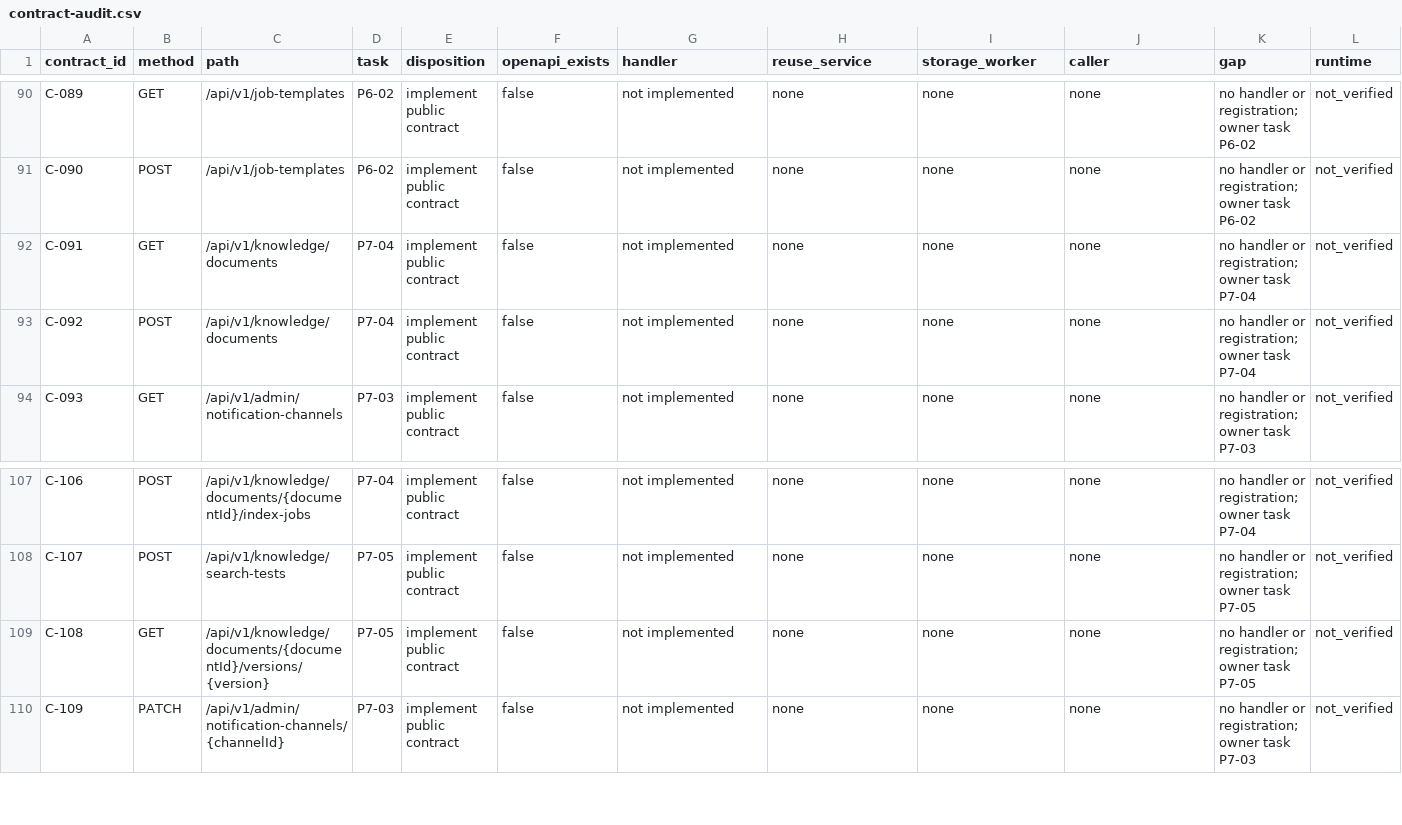
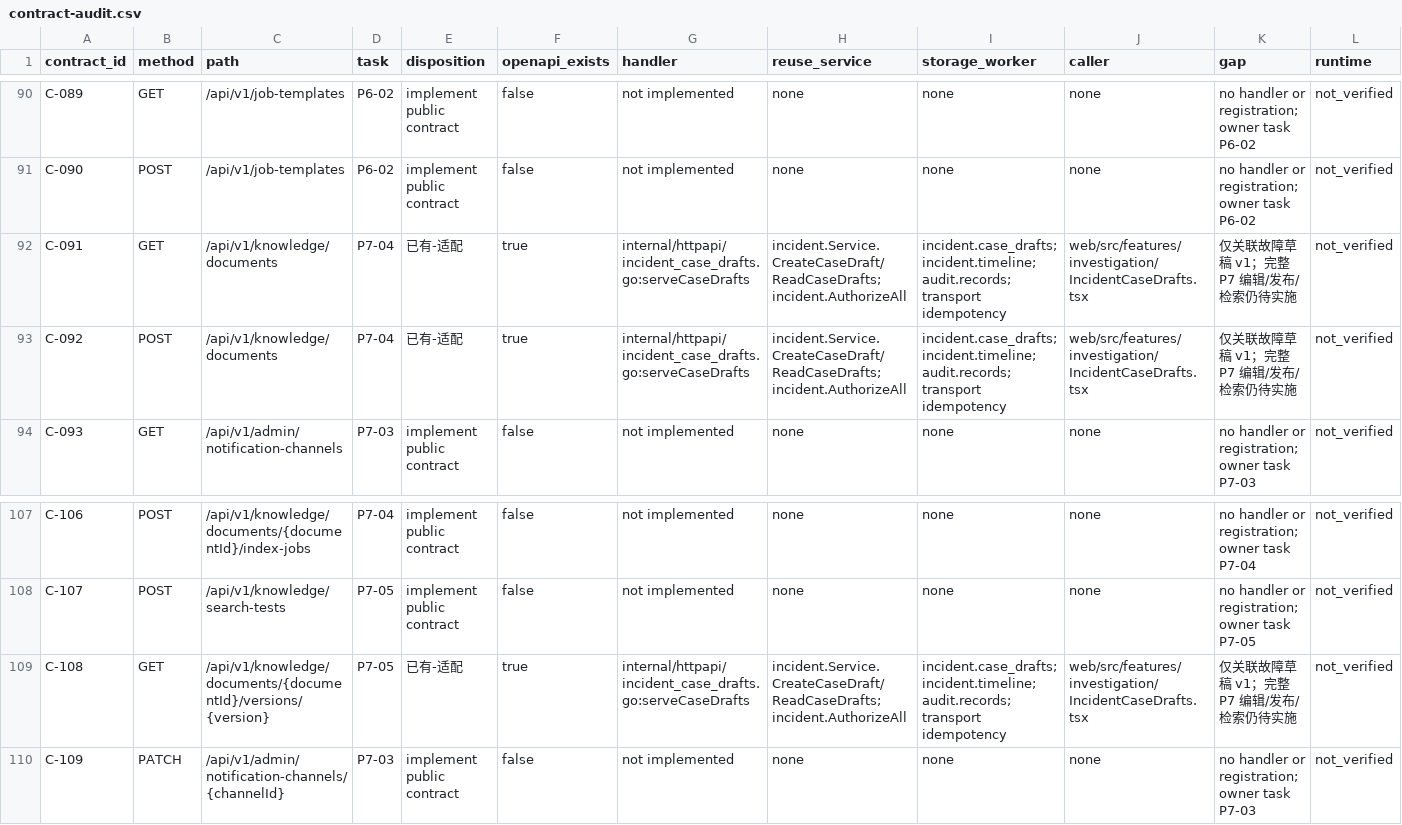
Before and after one commit to Jw-Jm/aiops, a CSV file: docs/plans/ui-v12-replication-20261021/evidence/contract-audit.csv, drawn as a sheet; only a part is shown, gaps mark what is left out.

Commit message:
feat: complete incident case drafts and freeze legacy investigation cancellation

```diff
--- a/docs/plans/ui-v12-replication-20261021/evidence/contract-audit.csv
+++ b/docs/plans/ui-v12-replication-20261021/evidence/contract-audit.csv
@@ -91,4 +91,4 @@ C-089,GET,/api/v1/job-templates,P6-02,implement public contract,false,not implem
 C-090,POST,/api/v1/job-templates,P6-02,implement public contract,false,not implemented,none,none,none,no handler or registration; owner task P6-02,not_verified
-C-091,GET,/api/v1/knowledge/documents,P7-04,implement public contract,false,not implemented,none,none,none,no handler or registration; owner task P7-04,not_verified
-C-092,POST,/api/v1/knowledge/documents,P7-04,implement public contract,false,not implemented,none,none,none,no handler or registration; owner task P7-04,not_verified
+C-091,GET,/api/v1/knowledge/documents,P7-04,已有-适配,true,internal/httpapi/incident_case_drafts.go:serveCaseDrafts,incident.Service.CreateCaseDraft/ReadCaseDrafts; incident.AuthorizeAll,incident.case_drafts; incident.timeline; audit.records; transport idempotency,web/src/features/investigation/IncidentCaseDrafts.tsx,仅关联故障草稿 v1；完整 P7 编辑/发布/检索仍待实施,not_verified
+C-092,POST,/api/v1/knowledge/documents,P7-04,已有-适配,true,internal/httpapi/incident_case_drafts.go:serveCaseDrafts,incident.Service.CreateCaseDraft/ReadCaseDrafts; incident.AuthorizeAll,incident.case_drafts; incident.timeline; audit.records; transport idempotency,web/src/features/investigation/IncidentCaseDrafts.tsx,仅关联故障草稿 v1；完整 P7 编辑/发布/检索仍待实施,not_verified
 C-093,GET,/api/v1/admin/notification-channels,P7-03,implement public contract,false,not implemented,none,none,none,no handler or registration; owner task P7-03,not_verified
@@ -108,3 +108,3 @@ C-106,POST,/api/v1/knowledge/documents/{documentId}/index-jobs,P7-04,implement p
 C-107,POST,/api/v1/knowledge/search-tests,P7-05,implement public contract,false,not implemented,none,none,none,no handler or registration; owner task P7-05,not_verified
-C-108,GET,/api/v1/knowledge/documents/{documentId}/versions/{version},P7-05,implement public contract,false,not implemented,none,none,none,no handler or registration; owner task P7-05,not_verified
+C-108,GET,/api/v1/knowledge/documents/{documentId}/versions/{version},P7-05,已有-适配,true,internal/httpapi/incident_case_drafts.go:serveCaseDrafts,incident.Service.CreateCaseDraft/ReadCaseDrafts; incident.AuthorizeAll,incident.case_drafts; incident.timeline; audit.records; transport idempotency,web/src/features/investigation/IncidentCaseDrafts.tsx,仅关联故障草稿 v1；完整 P7 编辑/发布/检索仍待实施,not_verified
 C-109,PATCH,/api/v1/admin/notification-channels/{channelId},P7-03,implement public contract,false,not implemented,none,none,none,no handler or registration; owner task P7-03,not_verified
```
Also changed, not shown: docs/plans/ui-v12-replication-20261021/contracts.csv, docs/plans/ui-v12-replication-20261021/evidence/act-bindings.csv, 27 other files.
